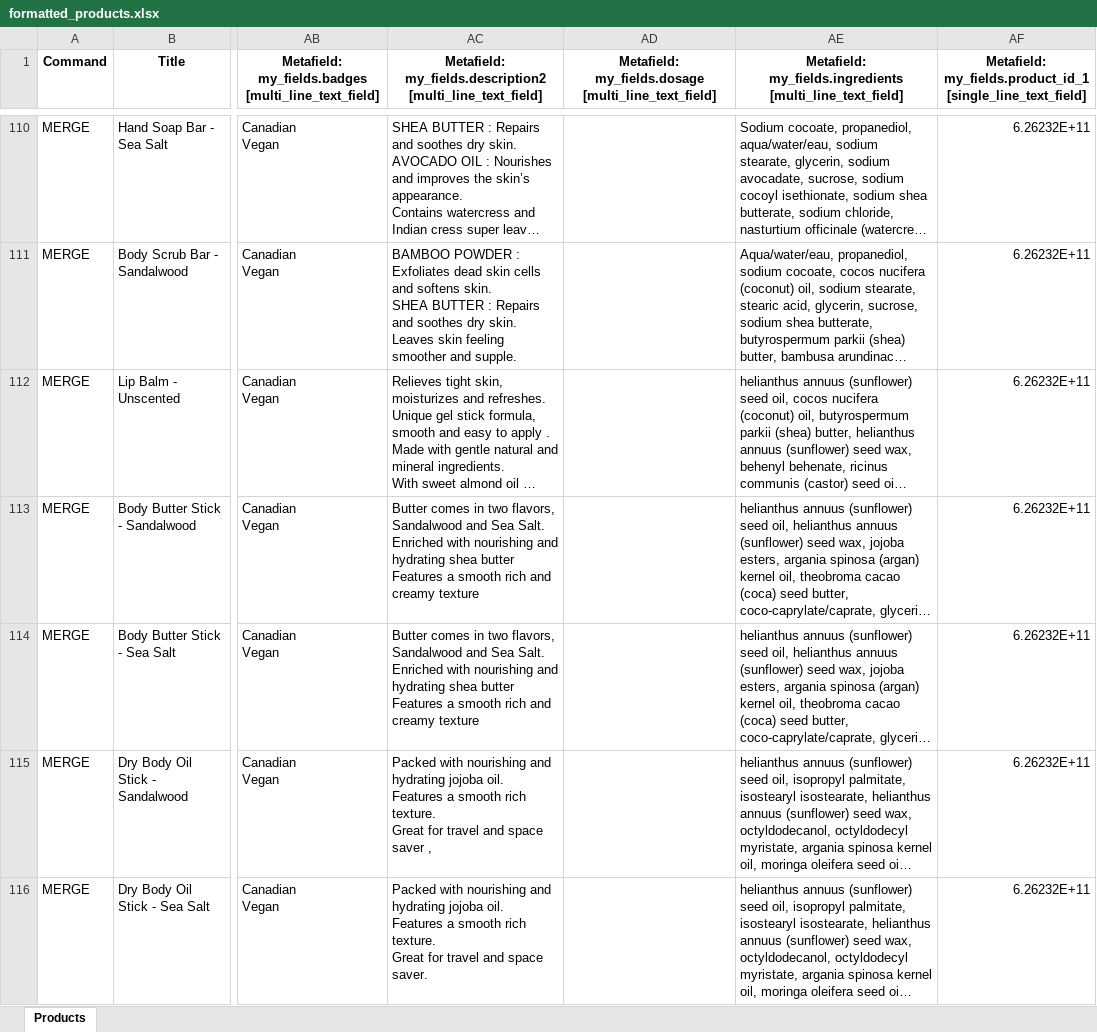
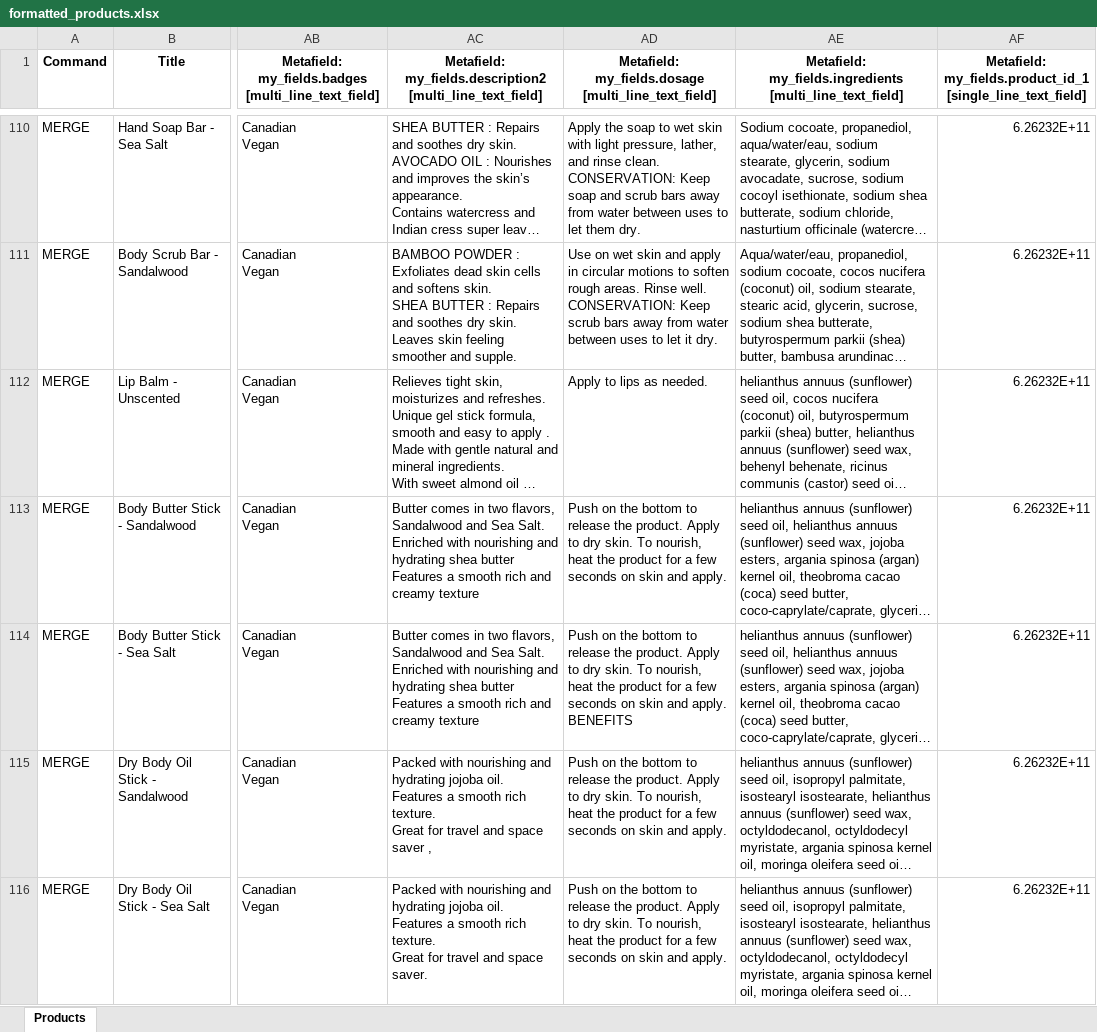
Before and after one commit to JGladman/ShopifyScripts, an Excel workbook: formatted_products.xlsx, sheet Products, drawn as a sheet; only a part is shown, gaps mark what is left out; long unchanged cells end in …; values as stored, in another font and other column widths than the file's, no borders; ↵ is a line break in a cell; the diff covers the shown part only; the diff names each change by its address in the sheet, - before the commit and + after, or states it on an @@ line.

```diff
--- a/formatted_products.xlsx (sheet Products)
+++ b/formatted_products.xlsx (sheet Products)
-AD110: (empty)
+AD110: Apply the soap to wet skin with light pressure, lather, and rinse clean. CONSERVATION: Keep soap and scrub bars away from water between uses to let them dry.
-AD111: (empty)
+AD111: Use on wet skin and apply in circular motions to soften rough areas. Rinse well. CONSERVATION: Keep scrub bars away from water between uses to let it dry.
-AD112: (empty)
+AD112: Apply to lips as needed.
-AD113: (empty)
+AD113: Push on the bottom to release the product. Apply to dry skin. To nourish, heat the product for a few seconds on skin and apply.
-AD114: (empty)
+AD114: Push on the bottom to release the product. Apply to dry skin. To nourish, heat the product for a few seconds on skin and apply. ↵ BENEFITS
-AD115:AD116: (empty)
+AD115:AD116: Push on the bottom to release the product. Apply to dry skin. To nourish, heat the product for a few seconds on skin and apply.
```
Also changed, not shown: 752 edited cells elsewhere in this sheet, formatted_translations.xlsx, spreadsheets/formatted_products.xlsx, 7 other files.
